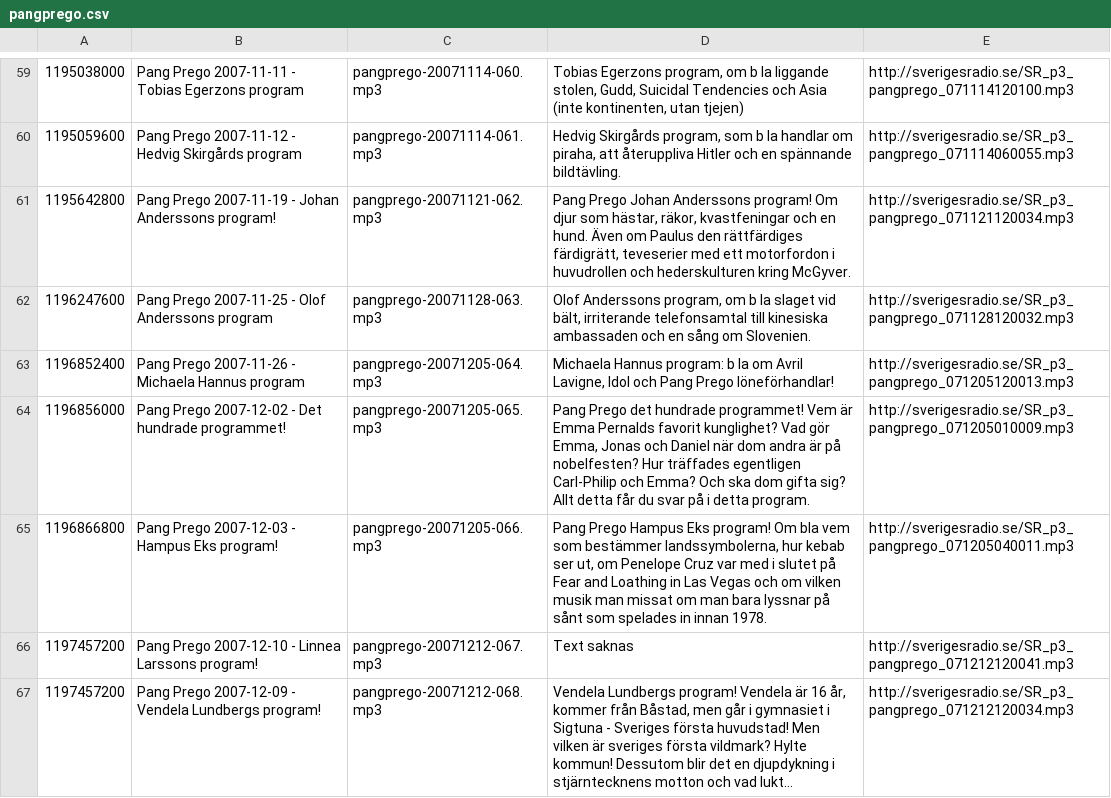
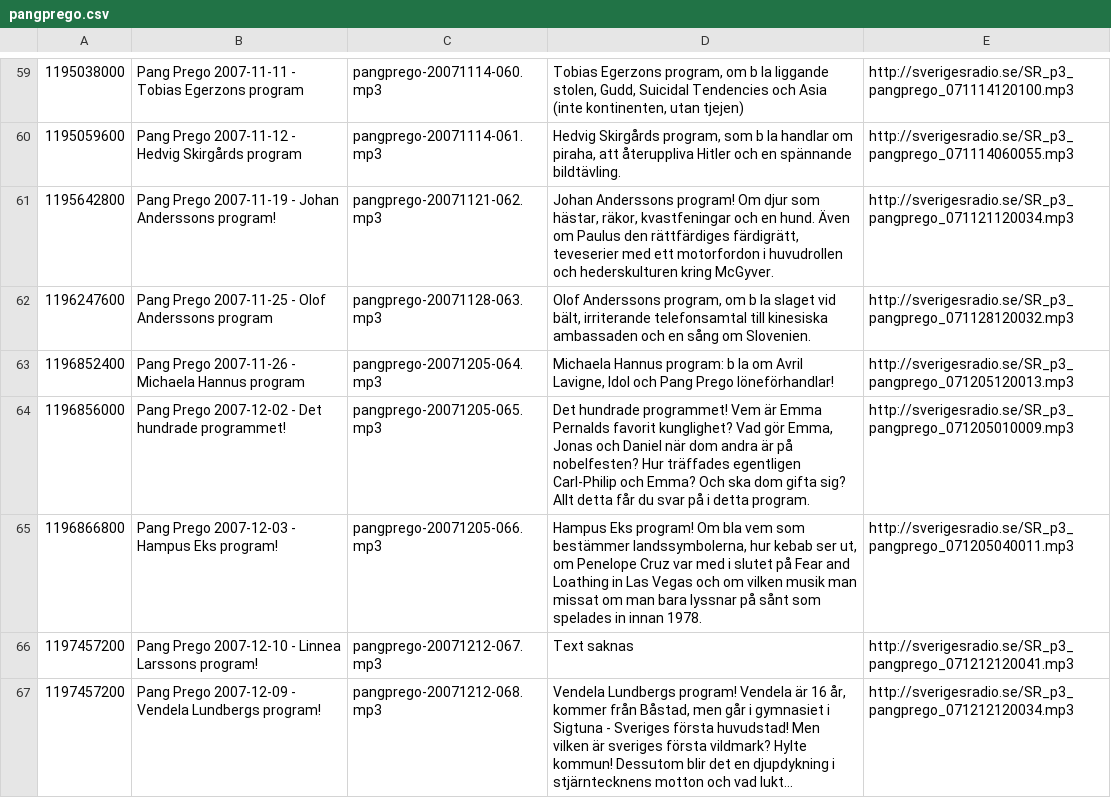
Before and after one commit to nilssonalex/pangprego, a CSV file: pangprego.csv, drawn as a sheet; only a part is shown, gaps mark what is left out; long unchanged cells end in …; the diff covers the shown part only.

Commit message:
more cleaning

```diff
--- a/pangprego.csv
+++ b/pangprego.csv
@@ -60,7 +60,7 @@
 1195059600|Pang Prego 2007-11-12 - Hedvig Skirgårds program|pangprego-20071114-061.mp3|Hedvig Skirgårds program, som b la handlar om piraha, att återuppliva Hitler och en spännande bildtävling.|http://sverigesradio.se/SR_p3_pangprego_071114060055.mp3|
-1195642800|Pang Prego 2007-11-19 - Johan Anderssons program!|pangprego-20071121-062.mp3|Pang Prego Johan Anderssons program! Om djur som hästar, räkor, kvastfeningar och en hund. Även om Paulus den rättfärdiges färdigrätt, teveserier med ett motorfordon i huvudrollen och hederskulturen kring McGyver.|http://sverigesradio.se/SR_p3_pangprego_071121120034.mp3|
+1195642800|Pang Prego 2007-11-19 - Johan Anderssons program!|pangprego-20071121-062.mp3|Johan Anderssons program! Om djur som hästar, räkor, kvastfeningar och en hund. Även om Paulus den rättfärdiges färdigrätt, teveserier med ett motorfordon i huvudrollen och hederskulturen kring McGyver.|http://sverigesradio.se/SR_p3_pangprego_071121120034.mp3|
 1196247600|Pang Prego 2007-11-25 - Olof Anderssons program|pangprego-20071128-063.mp3|Olof Anderssons program, om b la slaget vid bält, irriterande telefonsamtal till kinesiska ambassaden och en sång om Slovenien.|http://sverigesradio.se/SR_p3_pangprego_071128120032.mp3|
 1196852400|Pang Prego 2007-11-26 - Michaela Hannus program|pangprego-20071205-064.mp3|Michaela Hannus program: b la om Avril Lavigne, Idol och Pang Prego löneförhandlar!|http://sverigesradio.se/SR_p3_pangprego_071205120013.mp3|
-1196856000|Pang Prego 2007-12-02 - Det hundrade programmet!|pangprego-20071205-065.mp3|Pang Prego det hundrade programmet! Vem är Emma Pernalds favorit kunglighet? Vad gör Emma, Jonas och Daniel när dom andra är på nobelfesten? Hur träffades egentligen Carl-Philip och Emma? Och ska dom gifta sig? Allt detta får du svar på i detta program.|http://sverigesradio.se/SR_p3_pangprego_071205010009.mp3|
-1196866800|Pang Prego 2007-12-03 - Hampus Eks program!|pangprego-20071205-066.mp3|Pang Prego Hampus Eks program! Om bla vem som bestämmer landssymbolerna, hur kebab ser ut, om Penelope Cruz var med i slutet på Fear and Loathing in Las Vegas och om vilken musik man missat om man bara lyssnar på sånt som spelades in innan 1978.|http://sverigesradio.se/SR_p3_pangprego_071205040011.mp3|
+1196856000|Pang Prego 2007-12-02 - Det hundrade programmet!|pangprego-20071205-065.mp3|Det hundrade programmet! Vem är Emma Pernalds favorit kunglighet? Vad gör Emma, Jonas och Daniel när dom andra är på nobelfesten? Hur träffades egentligen Carl-Philip och Emma? Och ska dom gifta sig? Allt detta får du svar på i detta program.|http://sverigesradio.se/SR_p3_pangprego_071205010009.mp3|
+1196866800|Pang Prego 2007-12-03 - Hampus Eks program!|pangprego-20071205-066.mp3|Hampus Eks program! Om bla vem som bestämmer landssymbolerna, hur kebab ser ut, om Penelope Cruz var med i slutet på Fear and Loathing in Las Vegas och om vilken musik man missat om man bara lyssnar på sånt som spelades in innan 1978.|http://sverigesradio.se/SR_p3_pangprego_071205040011.mp3|
 1197457200|Pang Prego 2007-12-10 - Linnea Larssons program!|pangprego-20071212-067.mp3|Text saknas|http://sverigesradio.se/SR_p3_pangprego_071212120041.mp3|
```
Also changed, not shown: 13 edited cells elsewhere in this file.
